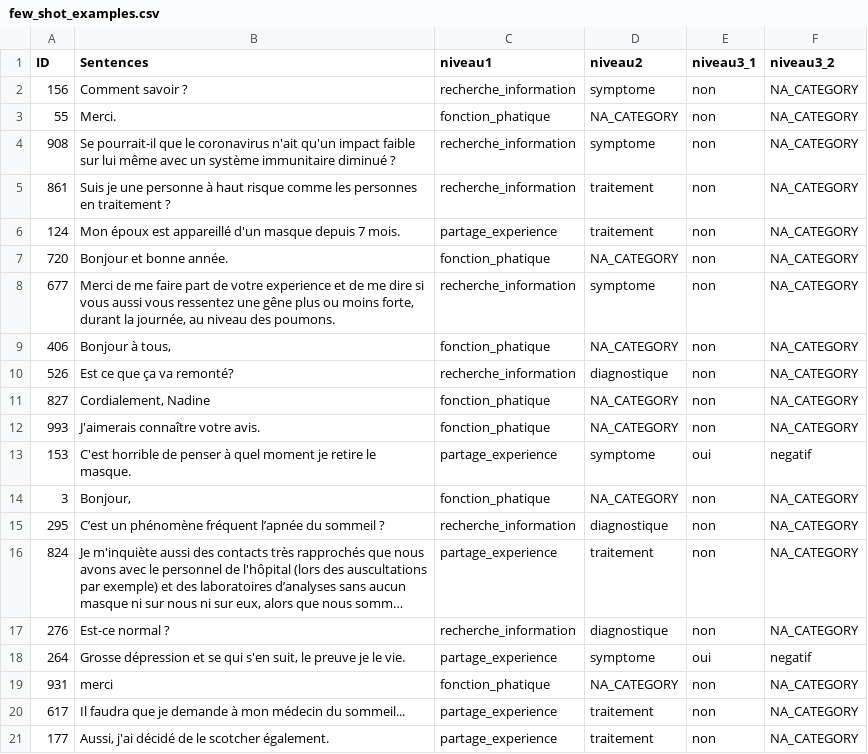
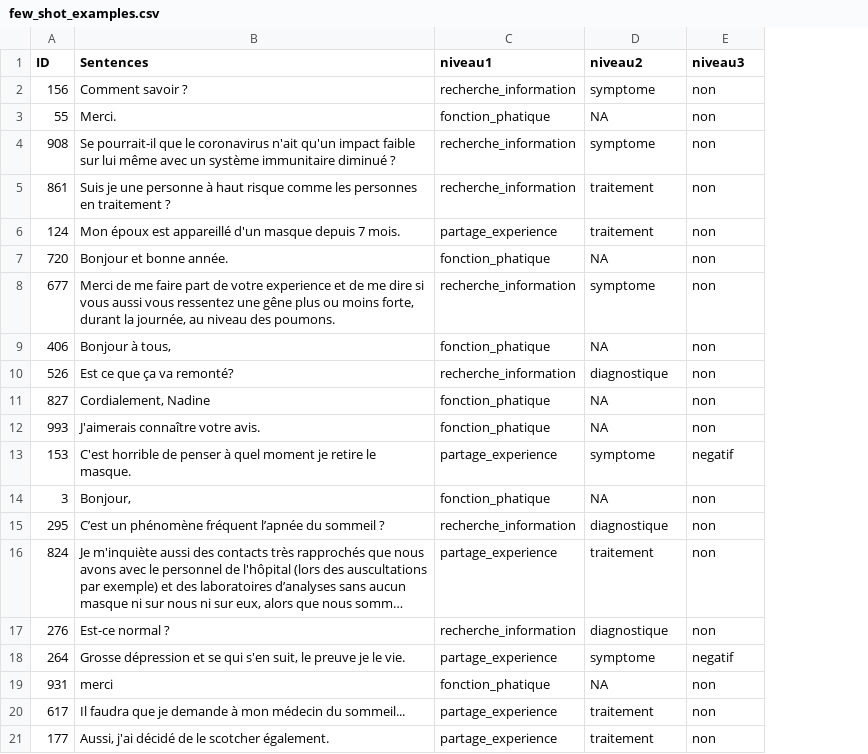
Before and after one commit to Yingzi-LIU/intention-detection-health-forum, a CSV file: data/few_shot_examples.csv, drawn as a sheet; long unchanged cells end in …; the diff names each change by its address in the sheet, - before the commit and + after, or states it on an @@ line.

```diff
--- a/data/few_shot_examples.csv
+++ b/data/few_shot_examples.csv
-column F (niveau3_2), rows 2-21: NA_CATEGORY | NA_CATEGORY | NA_CATEGORY | NA_CATEGORY | NA_CATEGORY | NA_CATEGORY | NA_CATEGORY | NA_CATEGORY | NA_CATEGORY | NA_CATEGORY | NA_CATEGORY | negatif | NA_CATEGORY | NA_CATEGORY | NA_CATEGORY | NA_CATEGORY | negatif | NA_CATEGORY | NA_CATEGORY | NA_CATEGORY
-E1: niveau3_1
+E1: niveau3
-D3 (niveau2): NA_CATEGORY
+D3 (niveau2): NA
-D7 (niveau2): NA_CATEGORY
+D7 (niveau2): NA
-D9 (niveau2): NA_CATEGORY
+D9 (niveau2): NA
-D11:D12 (niveau2): NA_CATEGORY
+D11:D12 (niveau2): NA
-E13 (niveau3): oui
+E13 (niveau3): negatif
-D14 (niveau2): NA_CATEGORY
+D14 (niveau2): NA
-E18 (niveau3): oui
+E18 (niveau3): negatif
-D19 (niveau2): NA_CATEGORY
+D19 (niveau2): NA
```
Also changed, not shown: 3 other files.
